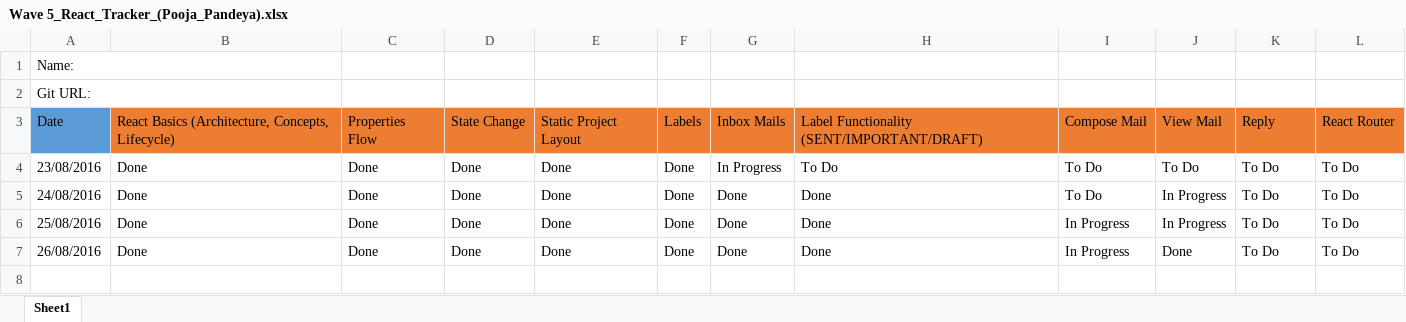
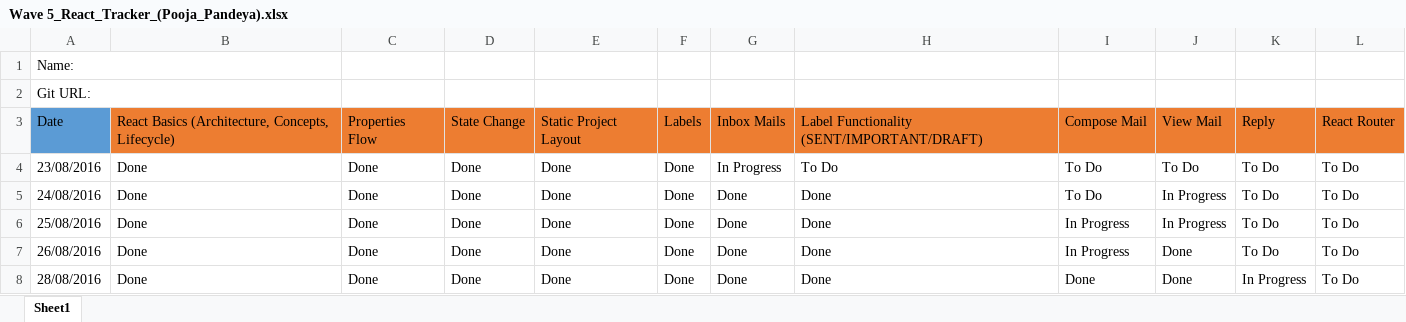
Before and after one commit to pooja0503/GmailAPI, an Excel workbook: Wave 5_React_Tracker_(Pooja_Pandeya).xlsx, sheet Sheet1, drawn as a sheet; values as stored, in another font and other column widths than the file's, no borders; the diff names each change by its address in the sheet, - before the commit and + after, or states it on an @@ line.

Commit message:
File updated

```diff
--- a/Wave 5_React_Tracker_(Pooja_Pandeya).xlsx (sheet Sheet1)
+++ b/Wave 5_React_Tracker_(Pooja_Pandeya).xlsx (sheet Sheet1)
+row 8: 28/08/2016 | Done | Done | Done | Done | Done | Done | Done | Done | Done | In Progress | To Do
```
